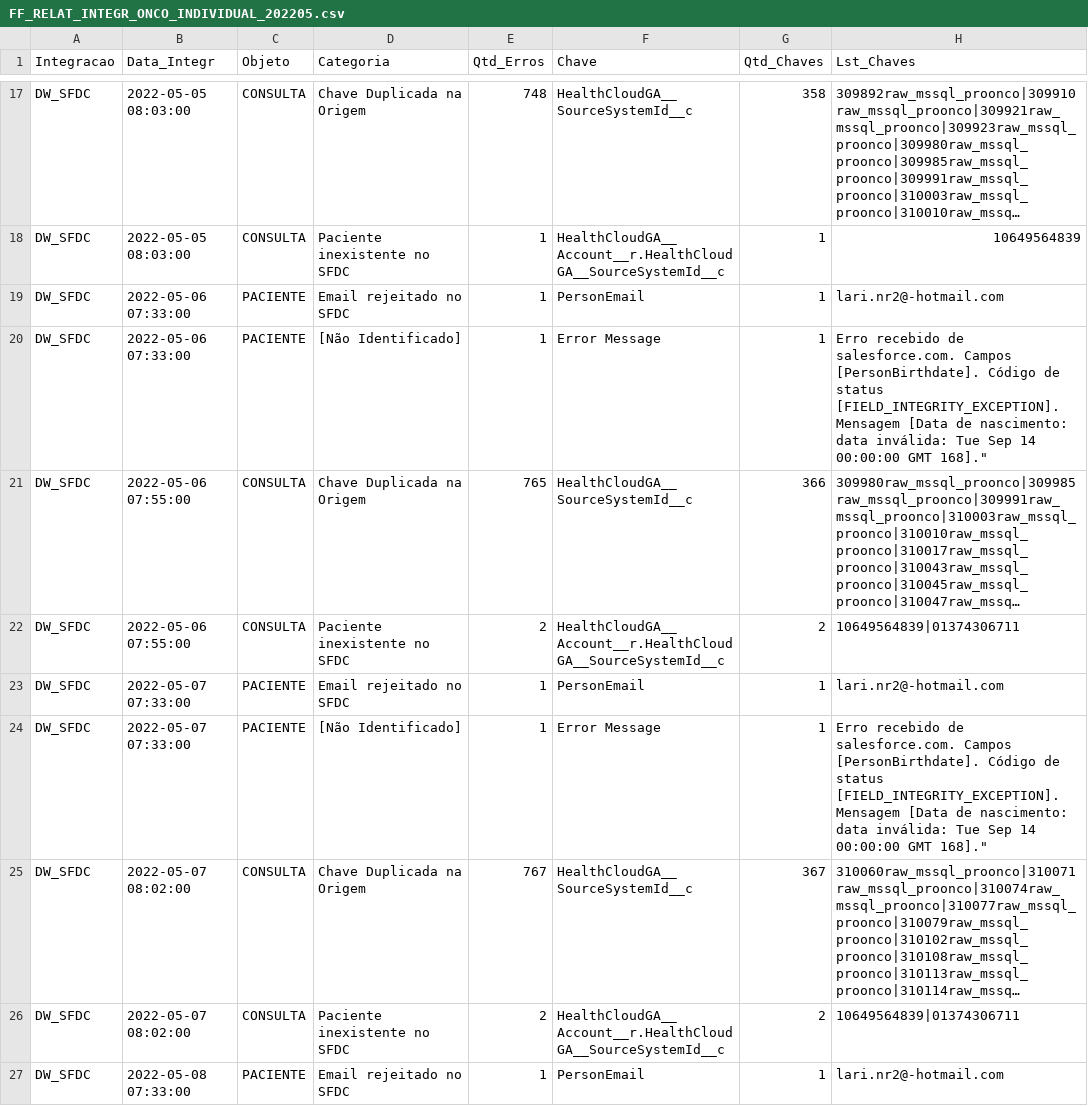
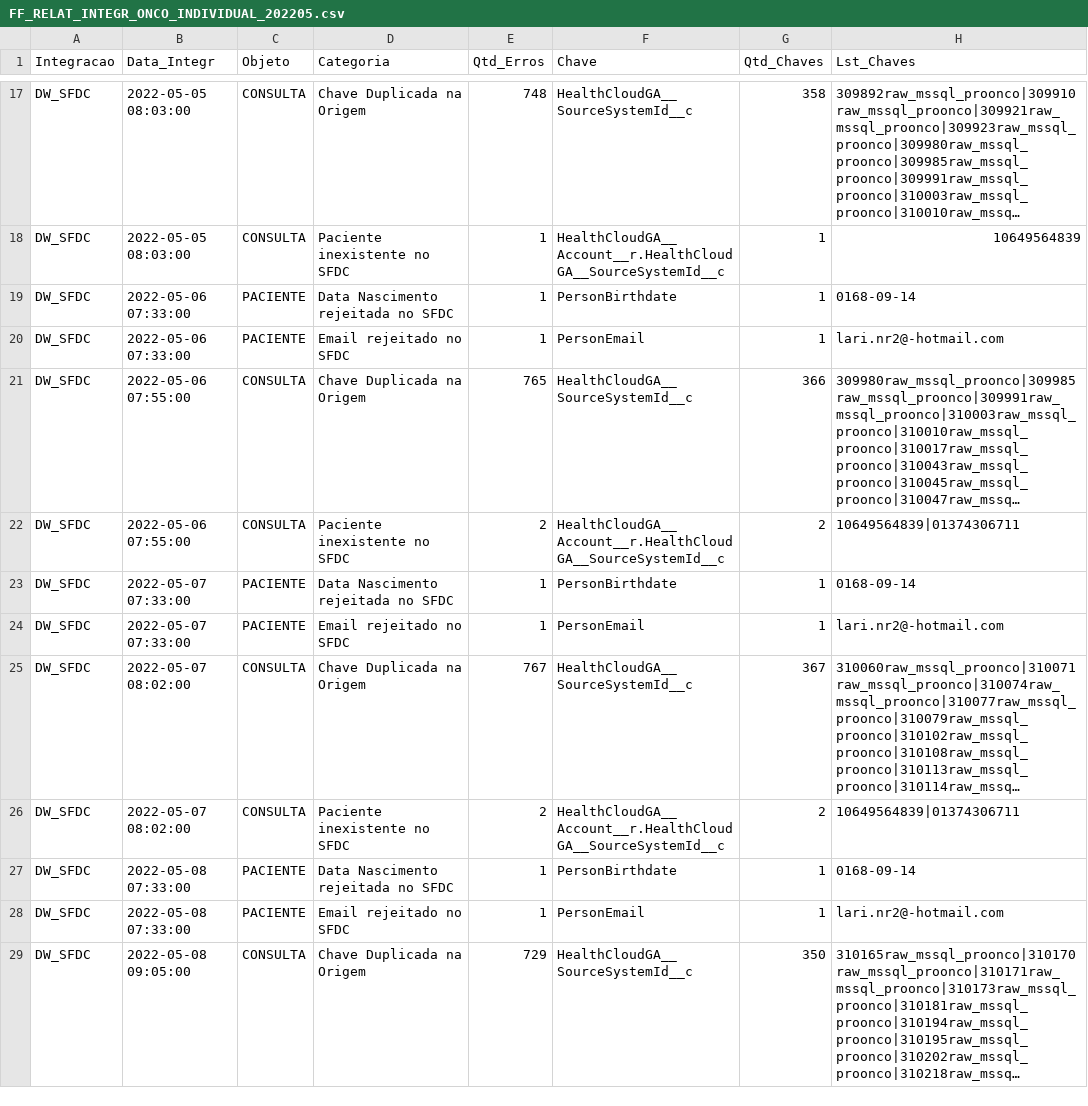
Before and after one commit to atracloud-atra/RELAT_INTEGR, a CSV file: FF_RELAT_INTEGR_ONCO_INDIVIDUAL_202205.csv, drawn as a sheet; only a part is shown, gaps mark what is left out; the shorter side is filled out with more unchanged rows; long unchanged cells end in …; removed rows and columns are numbered as before the commit, all else as after; the diff covers the shown part only; the diff names each change by its address in the sheet, - before the commit and + after, or states it on an @@ line.

```diff
--- a/FF_RELAT_INTEGR_ONCO_INDIVIDUAL_202205.csv
+++ b/FF_RELAT_INTEGR_ONCO_INDIVIDUAL_202205.csv
+row 19: DW_SFDC | 2022-05-06 07:33:00 | PACIENTE | Data Nascimento rejeitada no SFDC | 1 | PersonBirthdate | 1 | 0168-09-14
-row 20: DW_SFDC | 2022-05-06 07:33:00 | PACIENTE | [Não Identificado] | 1 | Error Message | 1 | Erro recebido de salesforce.com. Campos [PersonBirthdate]. Código de status [FIELD_INTEGRITY_EXCEPTION]. Mensagem [Data de nascimento: data inválida: Tue Sep 14 00:00:00 GMT 168]."
+row 23: DW_SFDC | 2022-05-07 07:33:00 | PACIENTE | Data Nascimento rejeitada no SFDC | 1 | PersonBirthdate | 1 | 0168-09-14
-row 24: DW_SFDC | 2022-05-07 07:33:00 | PACIENTE | [Não Identificado] | 1 | Error Message | 1 | Erro recebido de salesforce.com. Campos [PersonBirthdate]. Código de status [FIELD_INTEGRITY_EXCEPTION]. Mensagem [Data de nascimento: data inválida: Tue Sep 14 00:00:00 GMT 168]."
+row 27: DW_SFDC | 2022-05-08 07:33:00 | PACIENTE | Data Nascimento rejeitada no SFDC | 1 | PersonBirthdate | 1 | 0168-09-14
```
Also changed, not shown: 2 added rows and 3 removed rows elsewhere in this file, 1 other file.
